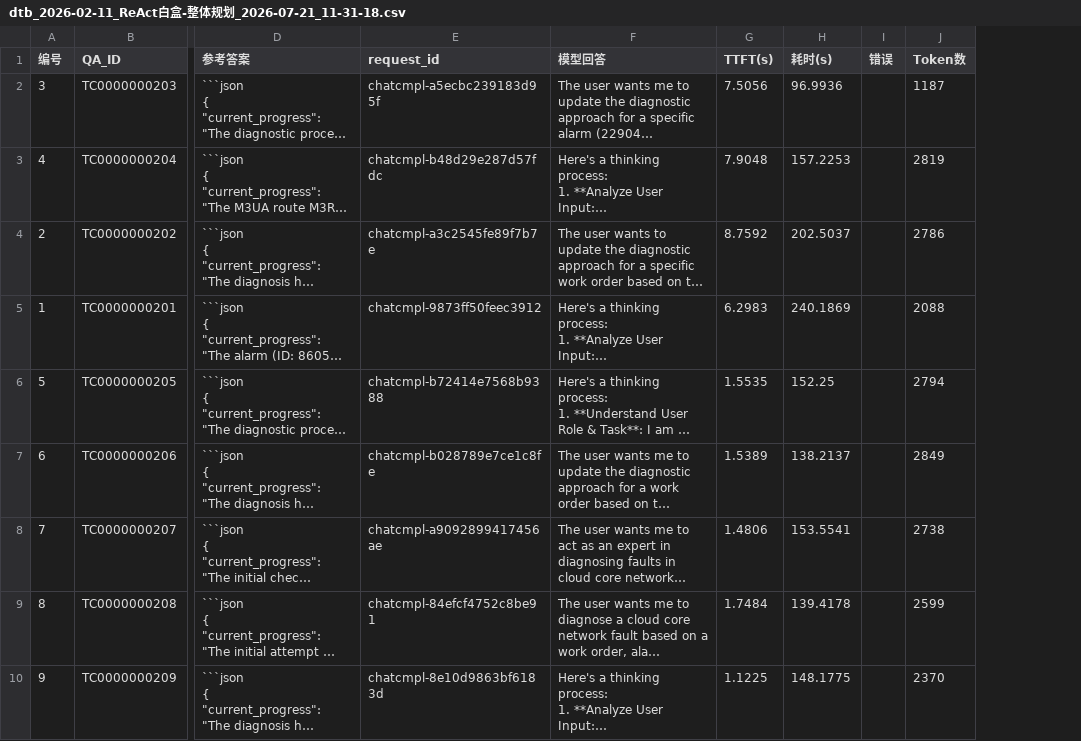
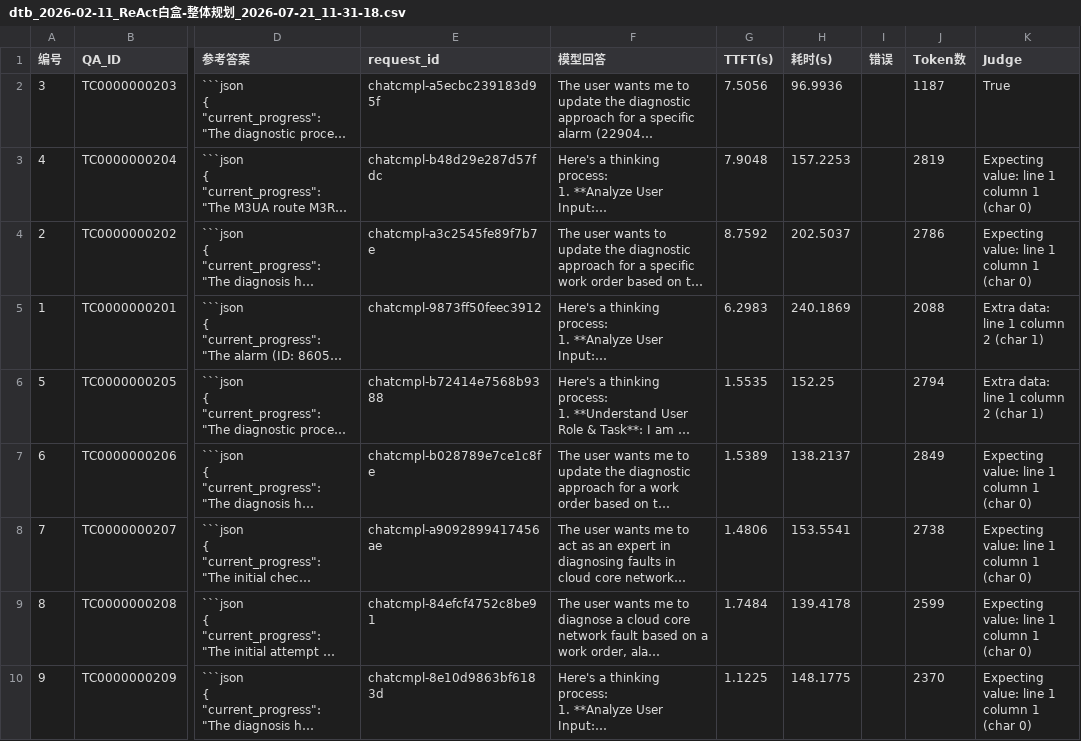
Before and after one commit to F00L42/TB, a CSV file: docs/log/test_results/dtb_2026-02-11_ReAct白盒-整体规划_2026-07-21_11-31-18.csv, drawn as a sheet; only a part is shown, gaps mark what is left out; long unchanged cells end in …; the diff names each change by its address in the sheet, - before the commit and + after, or states it on an @@ line.

Commit message:
test: dtb

```diff
--- a/docs/log/test_results/dtb_2026-02-11_ReAct白盒-整体规划_2026-07-21_11-31-18.csv
+++ b/docs/log/test_results/dtb_2026-02-11_ReAct白盒-整体规划_2026-07-21_11-31-18.csv
+column K (Judge), rows 2-10: True | Expecting value: line 1 column 1 (char 0) | Expecting value: line 1 column 1 (char 0) | Extra data: line 1 column 2 (char 1) | Extra data: line 1 column 2 (char 1) | Expecting value: line 1 column 1 (char 0) | Expecting value: line 1 column 1 (char 0) | Expecting value: line 1 column 1 (char 0) | Expecting value: line 1 column 1 (char 0)
```
Also changed, not shown: docs/log/test_results/dtb_2026-02-11_ReAct白盒-整体规划_2026-07-24_06-41-01.csv.
